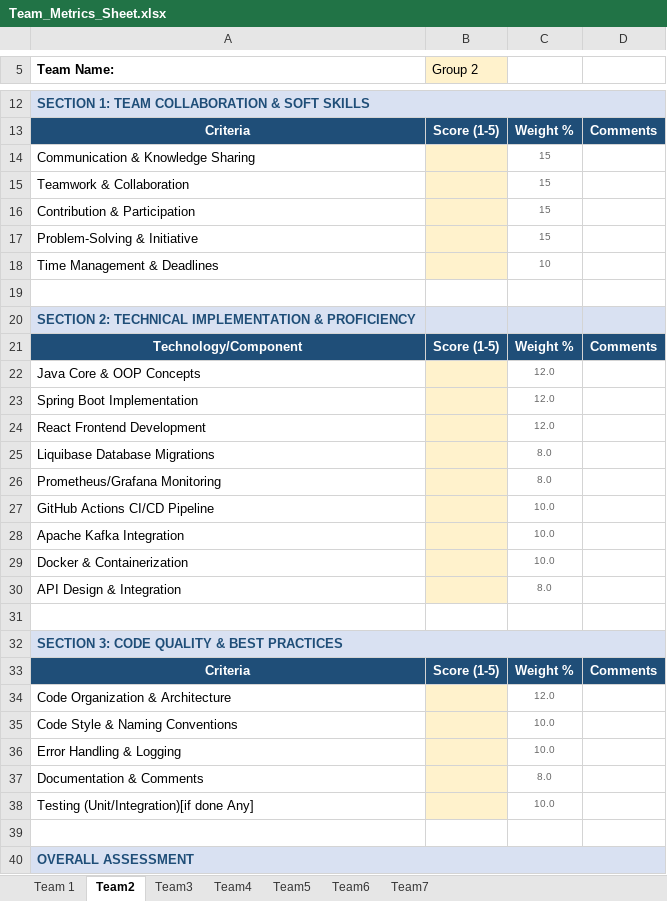
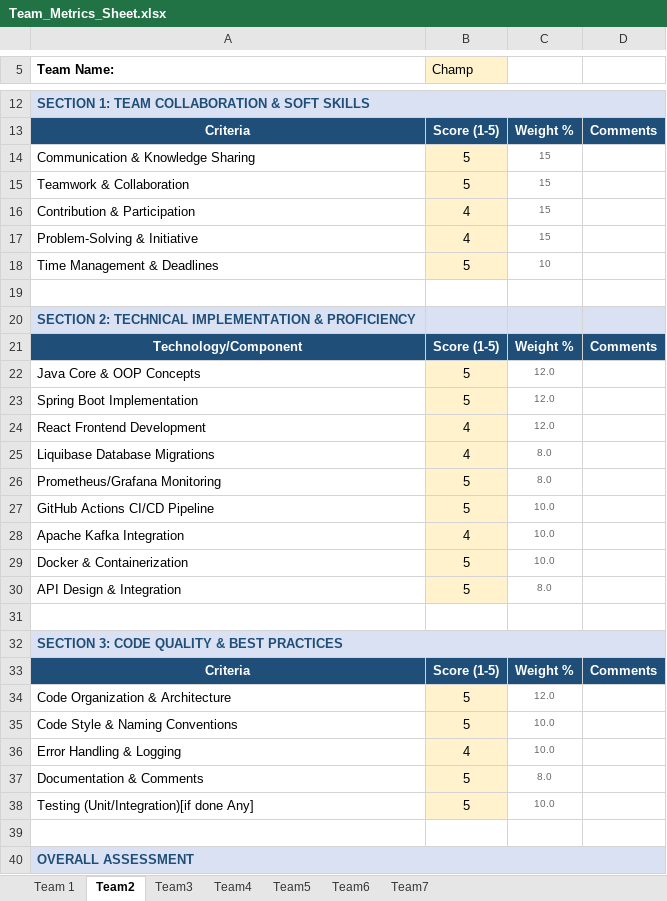
Before and after one commit to pshavela/db2026-reconX, an Excel workbook: Team_Metrics_Sheet.xlsx, sheet Team2, drawn as a sheet; only a part is shown, gaps mark what is left out; values as stored, in another font and other column widths than the file's, no borders; the diff covers the shown part only; the diff names each change by its address in the sheet, - before the commit and + after, or states it on an @@ line.

```diff
--- a/Team_Metrics_Sheet.xlsx (sheet Team2)
+++ b/Team_Metrics_Sheet.xlsx (sheet Team2)
-B5: Group 2
+B5: Champ
-B14:B15 (Champ): (empty)
+B14:B15 (Champ): 5
-B16:B17 (Champ): (empty)
+B16:B17 (Champ): 4
-B18 (Champ): (empty)
+B18 (Champ): 5
-B22:B23 (Champ): (empty)
+B22:B23 (Champ): 5
-B24:B25 (Champ): (empty)
+B24:B25 (Champ): 4
-B26:B27 (Champ): (empty)
+B26:B27 (Champ): 5
-B28 (Champ): (empty)
+B28 (Champ): 4
-B29:B30 (Champ): (empty)
+B29:B30 (Champ): 5
-B34:B35 (Champ): (empty)
+B34:B35 (Champ): 5
-B36 (Champ): (empty)
+B36 (Champ): 4
-B37:B38 (Champ): (empty)
+B37:B38 (Champ): 5
```
Also changed, not shown: 5 edited cells elsewhere in this sheet, sheet Team3, sheet Team5, sheet Team4, sheet Team 1.
